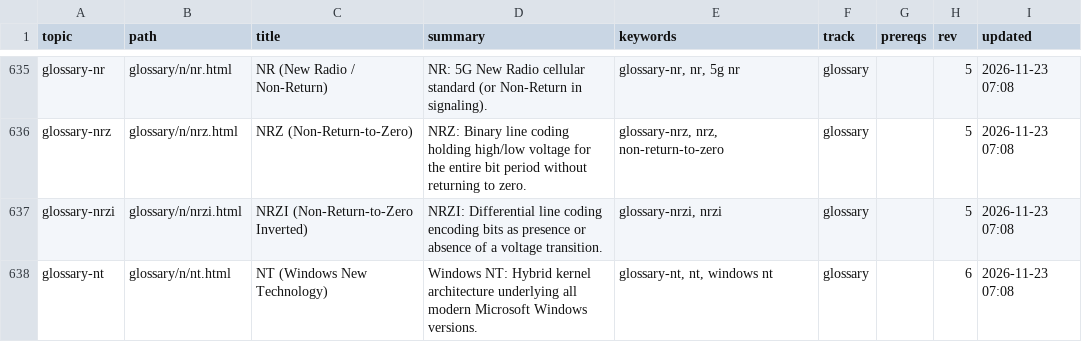
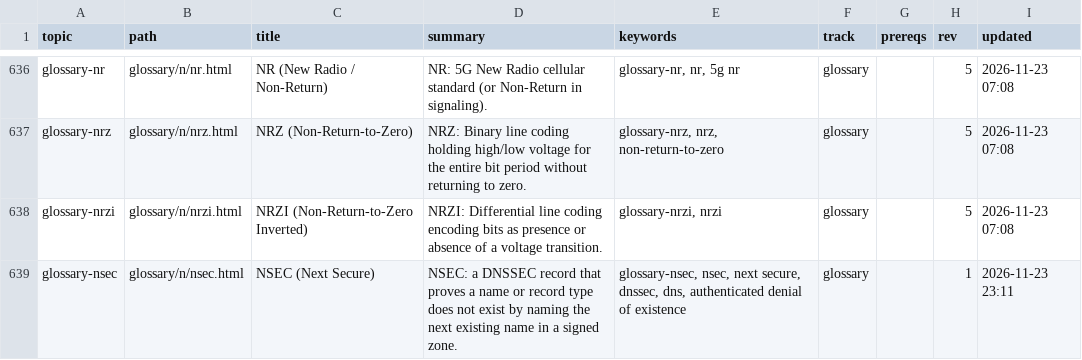
Before and after one commit to greenermoose/tam, a TSV file: knowledge/index.tsv, drawn as a sheet; only a part is shown, gaps mark what is left out; the shorter side is filled out with more unchanged rows; the diff covers the shown part only.

```diff
--- a/knowledge/index.tsv
+++ b/knowledge/index.tsv
@@ -637 +638,2 @@ glossary-nrz	glossary/n/nrz.html	NRZ (Non-Return-to-Zero)	NRZ: Binary line codin
 glossary-nrzi	glossary/n/nrzi.html	NRZI (Non-Return-to-Zero Inverted)	NRZI: Differential line coding encoding bits as presence or absence of a voltage transition.	glossary-nrzi, nrzi	glossary		5	2026-11-23 07:08
+glossary-nsec	glossary/n/nsec.html	NSEC (Next Secure)	NSEC: a DNSSEC record that proves a name or record type does not exist by naming the next existing name in a signed zone.	glossary-nsec, nsec, next secure, dnssec, dns, authenticated denial of existence	glossary		1	2026-11-23 23:11
```
Also changed, not shown: 3 added rows and 12 edited cells elsewhere in this file, knowledge/index.kinds.tsv, knowledge/index.parents.tsv, 2 other files.
